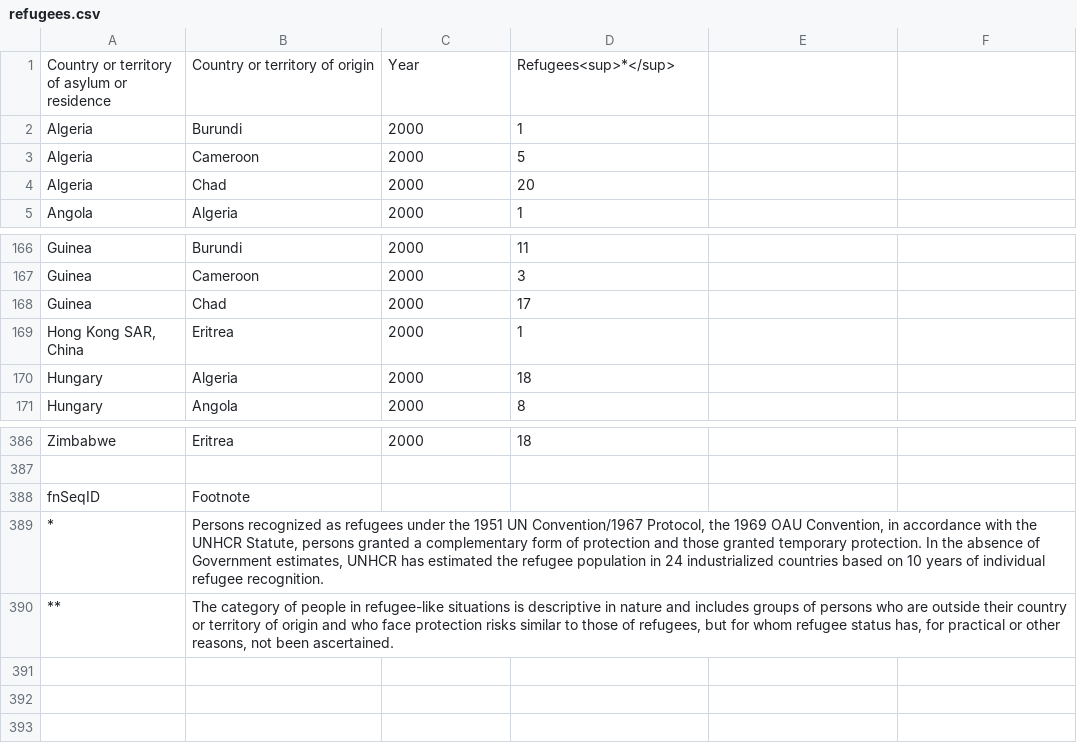
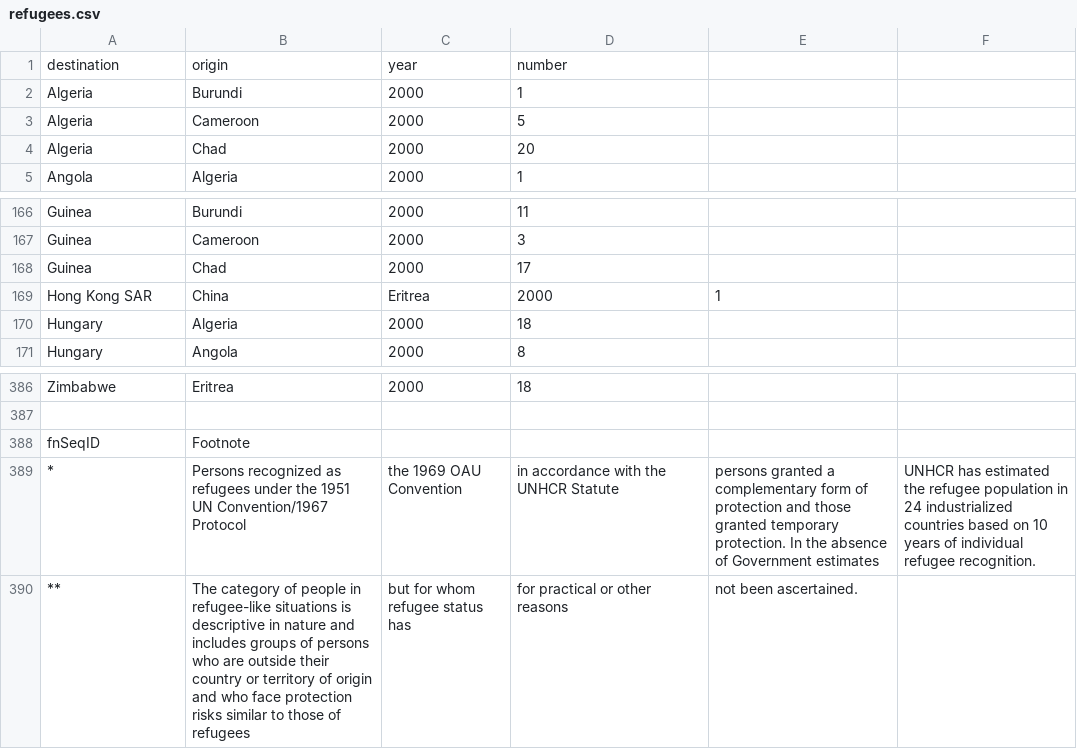
Before and after one commit to erlswtshrt/RefugeeProject, a CSV file: refugees.csv, drawn as a sheet; only a part is shown, gaps mark what is left out; removed rows and columns are numbered as before the commit, all else as after; the diff names each change by its address in the sheet, - before the commit and + after, or states it on an @@ line.

```diff
--- a/refugees.csv
+++ b/refugees.csv
-row 1: Country or territory of asylum or residence | Country or territory of origin | Year | Refugees<sup>*</sup>
+row 1: destination | origin | year | number
-row 169: Hong Kong SAR, China | Eritrea | 2000 | 1
+row 169: Hong Kong SAR | China | Eritrea | 2000 | 1
-row 389: * | Persons recognized as refugees under the 1951 UN Convention/1967 Protocol, the 1969 OAU Convention, in accordance with the UNHCR Statute, persons granted a complementary form of protection and those granted temporary protection. In the absence of Government estimates, UNHCR has estimated the refugee population in 24 industrialized countries based on 10 years of individual refugee recognition.
+row 389: * | Persons recognized as refugees under the 1951 UN Convention/1967 Protocol | the 1969 OAU Convention | in accordance with the UNHCR Statute | persons granted a complementary form of protection and those granted temporary protection. In the absence of Government estimates | UNHCR has estimated the refugee population in 24 industrialized countries based on 10 years of individual refugee recognition.
-B390: …those of refugees, but for whom refugee status has, for practical or other reasons, not been ascertained.
+B390: …those of refugees
-C390: (empty)
+C390: but for whom refugee status has
-D390: (empty)
+D390: for practical or other reasons
-E390: (empty)
+E390: not been ascertained.
```
Also changed, not shown: 3 other files.
